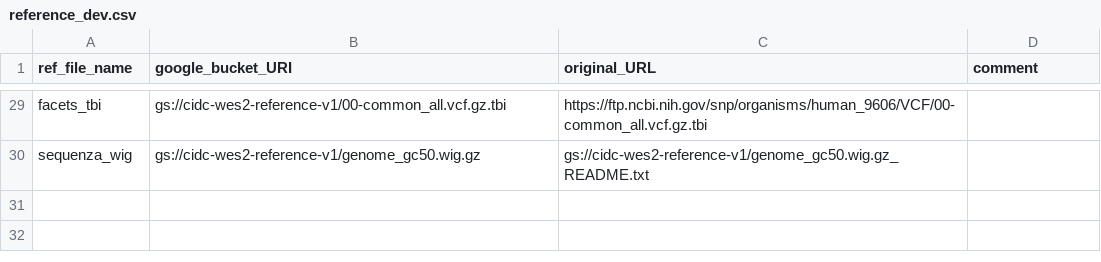
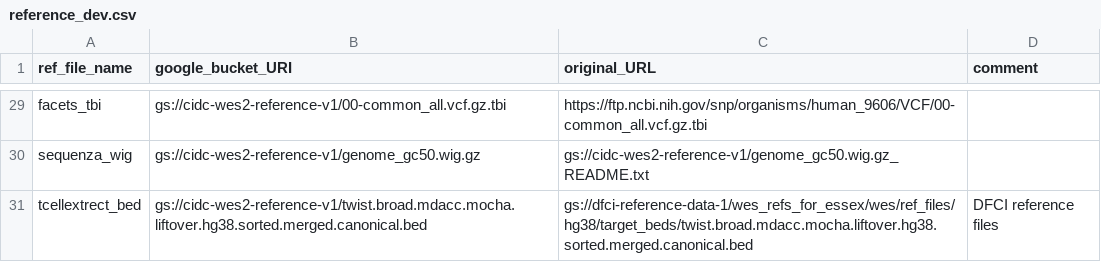
Before and after one commit to NCI-CIDC/cidc_wes2_releases, a CSV file: config/reference_dev.csv, drawn as a sheet; only a part is shown, gaps mark what is left out; the diff names each change by its address in the sheet, - before the commit and + after, or states it on an @@ line.

Commit message:
Add rules to run TcellExTRECT using a local copy of the TcellExTRECT Github repo

```diff
--- a/config/reference_dev.csv
+++ b/config/reference_dev.csv
+row 31: tcellextrect_bed | gs://cidc-wes2-reference-v1/twist.broad.mdacc.mocha.liftover.hg38.sorted.merged.canonical.bed | gs://dfci-reference-data-1/wes_refs_for_essex/wes/ref_files/hg38/target_beds/twist.broad.mdacc.mocha.liftover.hg38.sorted.merged.canonical.bed | DFCI reference files
```
Also changed, not shown: 7 other files.
